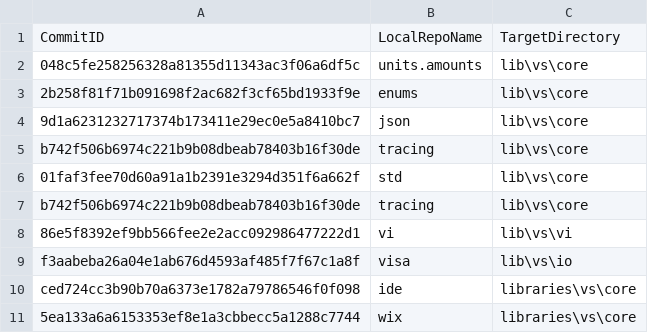
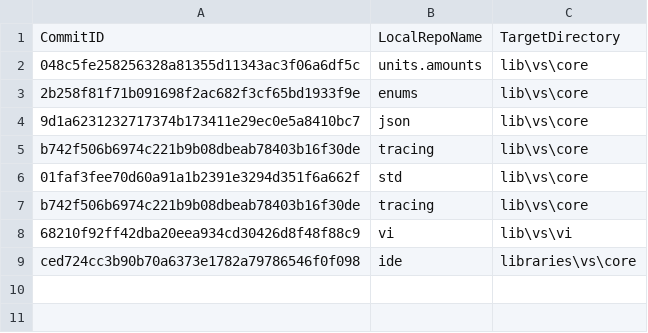
Before and after one commit to ATECoder/dn.vi.ivi, a CSV file: externalReposCommits.csv, drawn as a sheet.

```diff
--- a/externalReposCommits.csv
+++ b/externalReposCommits.csv
@@ -7,5 +7,3 @@ b742f506b6974c221b9b08dbeab78403b16f30de,tracing,lib\vs\core
 b742f506b6974c221b9b08dbeab78403b16f30de,tracing,lib\vs\core
-86e5f8392ef9bb566fee2e2acc092986477222d1,vi,lib\vs\vi
-f3aabeba26a04e1ab676d4593af485f7f67c1a8f,visa,lib\vs\io
+68210f92ff42dba20eea934cd30426d8f48f88c9,vi,lib\vs\vi
 ced724cc3b90b70a6373e1782a79786546f0f098,ide,libraries\vs\core
-5ea133a6a6153353ef8e1a3cbbecc5a1288c7744,wix,libraries\vs\core
```
Also changed, not shown: externalRepos.csv, 14 other files.
